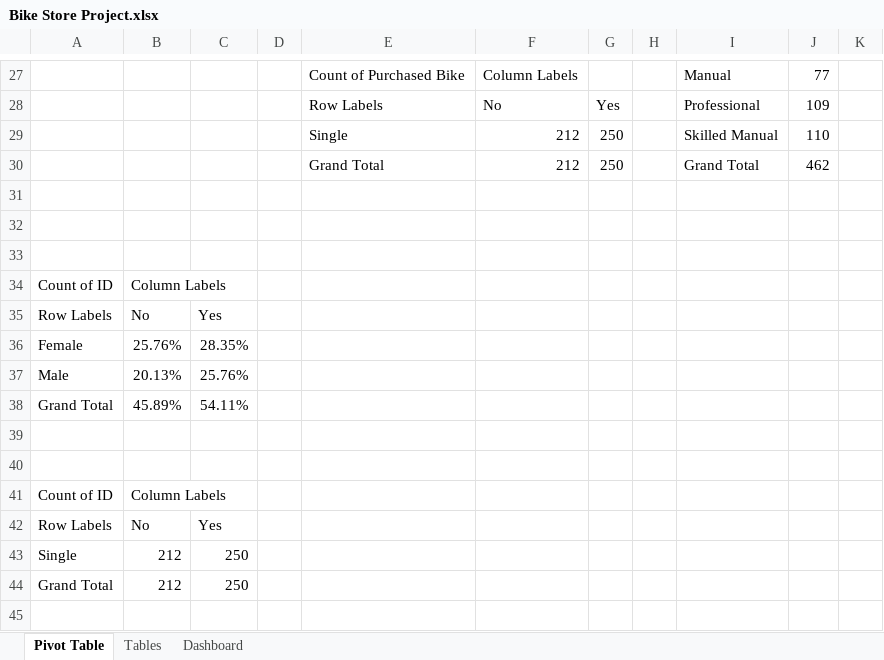
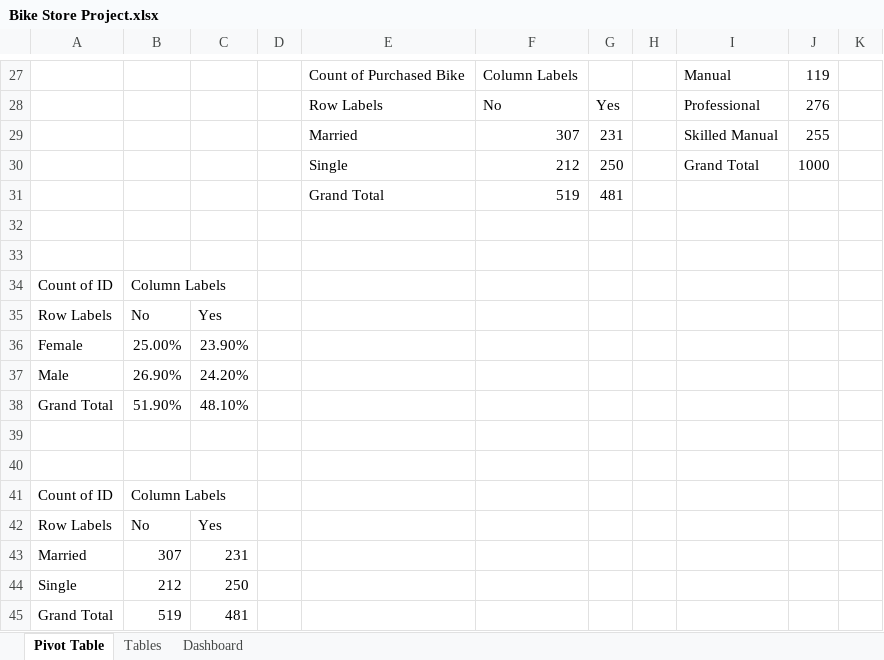
Before and after one commit to nuelwhite/Portfolio-Projects, an Excel workbook: Excel Projects/Bike Store Project.xlsx, sheet Pivot Table, drawn as a sheet; only a part is shown, gaps mark what is left out; values as stored, in another font and other column widths than the file's, no borders; charts and pictures not drawn; removed rows and columns are numbered as before the commit, all else as after; the diff covers the shown part only; the diff names each change by its address in the sheet, - before the commit and + after, or states it on an @@ line.

```diff
--- a/Excel Projects/Bike Store Project.xlsx (sheet Pivot Table)
+++ b/Excel Projects/Bike Store Project.xlsx (sheet Pivot Table)
-J27: 77
+J27: 119
-J28: 109
+J28: 276
+row 29:  |  |  |  | Married | 307 | 231 |  | Skilled Manual | 255
-I30: Skilled Manual
+I30: Grand Total
-J30: 110
+J30: 1000
-row 30:  |  |  |  | Grand Total | 212 | 250 |  | Grand Total | 462
-row 31: (empty)
+row 31:  |  |  |  | Grand Total | 519 | 481
-B36: 25.76%
+B36: 25.00%
-C36: 28.35%
+C36: 23.90%
-B37: 20.13%
+B37: 26.90%
-C37: 25.76%
+C37: 24.20%
-B38: 45.89%
+B38: 51.90%
-C38: 54.11%
+C38: 48.10%
+row 43: Married | 307 | 231
-B45: 212
+B45: 519
-C45: 250
+C45: 481
```
Also changed, not shown: 6 added rows, 6 removed rows and 20 edited cells elsewhere in this sheet, charts or pictures, 1 other file.
